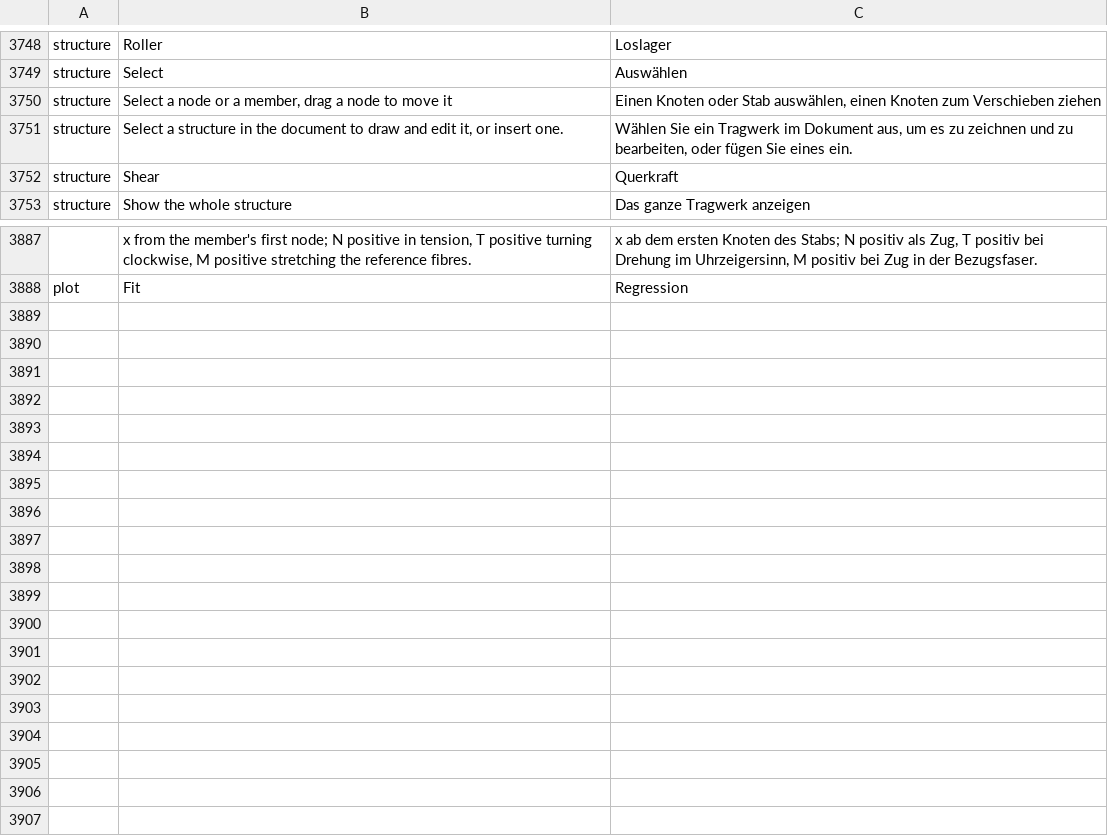
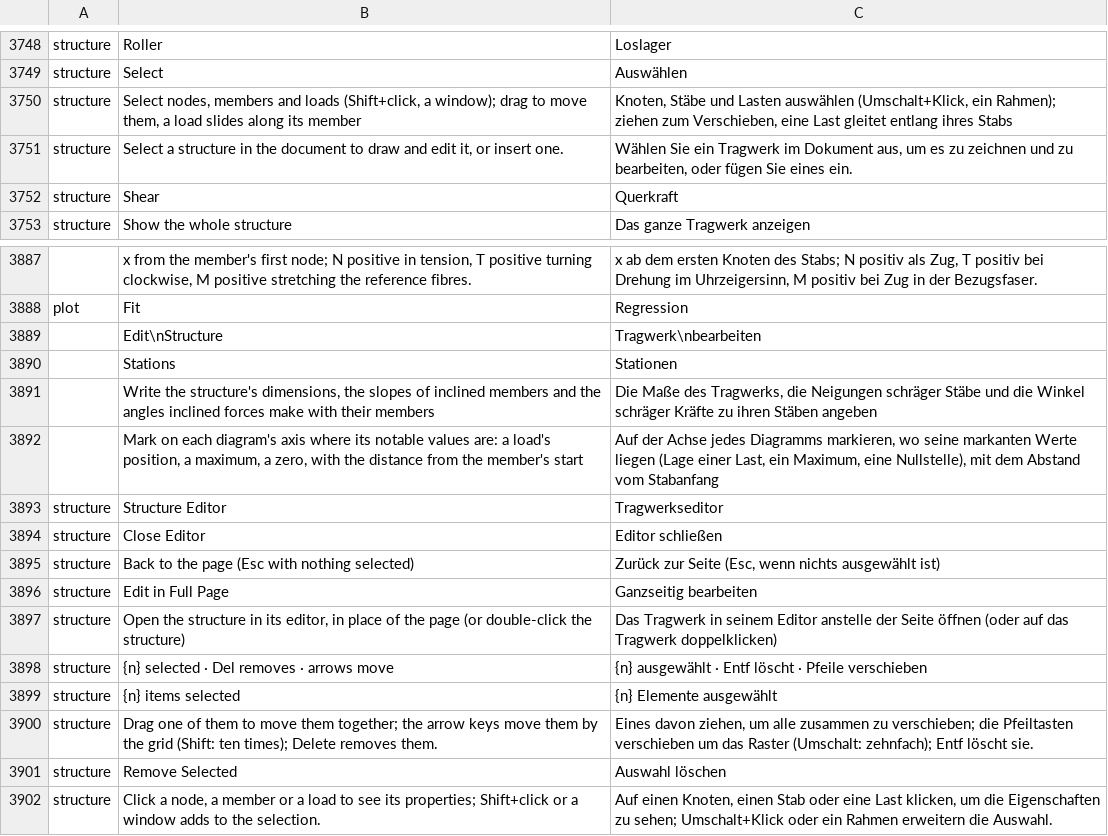
Before and after one commit to nabre/strix, a TSV file: locales/de/wordcraft.tsv, drawn as a sheet; only a part is shown, gaps mark what is left out; the diff names each change by its address in the sheet, - before the commit and + after, or states it on an @@ line.

```diff
--- a/locales/de/wordcraft.tsv
+++ b/locales/de/wordcraft.tsv
-B3750: Select a node or a member, drag a node to move it
+B3750: Select nodes, members and loads (Shift+click, a window); drag to move them, a load slides along its member
-C3750: Einen Knoten oder Stab auswählen, einen Knoten zum Verschieben ziehen
+C3750: Knoten, Stäbe und Lasten auswählen (Umschalt+Klick, ein Rahmen); ziehen zum Verschieben, eine Last gleitet entlang ihres Stabs
+row 3889:  | Edit\nStructure | Tragwerk\nbearbeiten
+row 3890:  | Stations | Stationen
+row 3891:  | Write the structure's dimensions, the slopes of inclined members and the angles inclined forces make with their members | Die Maße des Tragwerks, die Neigungen schräger Stäbe und die Winkel schräger Kräfte zu ihren Stäben angeben
+row 3892:  | Mark on each diagram's axis where its notable values are: a load's position, a maximum, a zero, with the distance from the member's start | Auf der Achse jedes Diagramms markieren, wo seine markanten Werte liegen (Lage einer Last, ein Maximum, eine Nullstelle), mit dem Abstand vom Stabanfang
+row 3893: structure | Structure Editor | Tragwerkseditor
+row 3894: structure | Close Editor | Editor schließen
+row 3895: structure | Back to the page (Esc with nothing selected) | Zurück zur Seite (Esc, wenn nichts ausgewählt ist)
+row 3896: structure | Edit in Full Page | Ganzseitig bearbeiten
+row 3897: structure | Open the structure in its editor, in place of the page (or double-click the structure) | Das Tragwerk in seinem Editor anstelle der Seite öffnen (oder auf das Tragwerk doppelklicken)
+row 3898: structure | {n} selected · Del removes · arrows move | {n} ausgewählt · Entf löscht · Pfeile verschieben
+row 3899: structure | {n} items selected | {n} Elemente ausgewählt
+row 3900: structure | Drag one of them to move them together; the arrow keys move them by the grid (Shift: ten times); Delete removes them. | Eines davon ziehen, um alle zusammen zu verschieben; die Pfeiltasten verschieben um das Raster (Umschalt: zehnfach); Entf löscht sie.
+row 3901: structure | Remove Selected | Auswahl löschen
+row 3902: structure | Click a node, a member or a load to see its properties; Shift+click or a window adds to the selection. | Auf einen Knoten, einen Stab oder eine Last klicken, um die Eigenschaften zu sehen; Umschalt+Klick oder ein Rahmen erweitern die Auswahl.
```
Also changed, not shown: locales/fr/wordcraft.tsv, locales/it/wordcraft.tsv, 23 other files.
